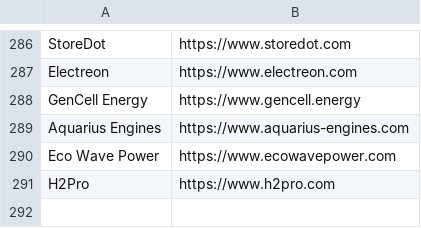
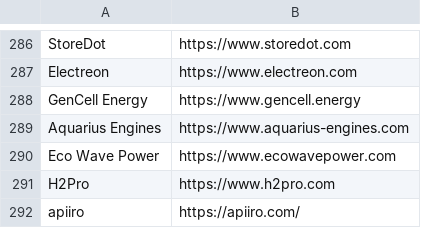
Before and after one commit to einavle/job-finder, a CSV file: resources/companies_with_websites.csv, drawn as a sheet; only a part is shown, gaps mark what is left out; the diff names each change by its address in the sheet, - before the commit and + after, or states it on an @@ line.

Commit message:
add  apiiro

```diff
--- a/resources/companies_with_websites.csv
+++ b/resources/companies_with_websites.csv
+row 292: apiiro | https://apiiro.com/
```
Also changed, not shown: 1 other file.
